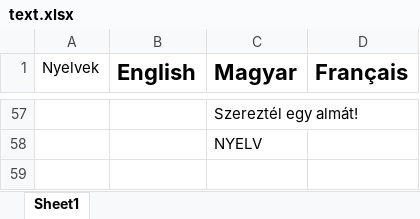
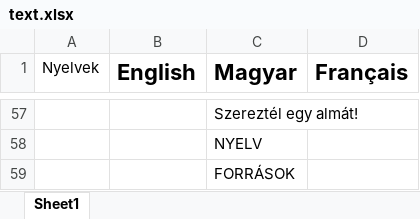
Before and after one commit to botondkohanec/Math-Adventure-2D, an Excel workbook: out/production/My2DGame/text.xlsx, sheet Sheet1, drawn as a sheet; only a part is shown, gaps mark what is left out; values as stored, in another font and other column widths than the file's, no borders; the diff names each change by its address in the sheet, - before the commit and + after, or states it on an @@ line.

Commit message:
NEW RESOURCES STATE
+ Graph data structure

```diff
--- a/out/production/My2DGame/text.xlsx (sheet Sheet1)
+++ b/out/production/My2DGame/text.xlsx (sheet Sheet1)
+row 59:  |  | FORRÁSOK
```
Also changed, not shown: 50 other files.
